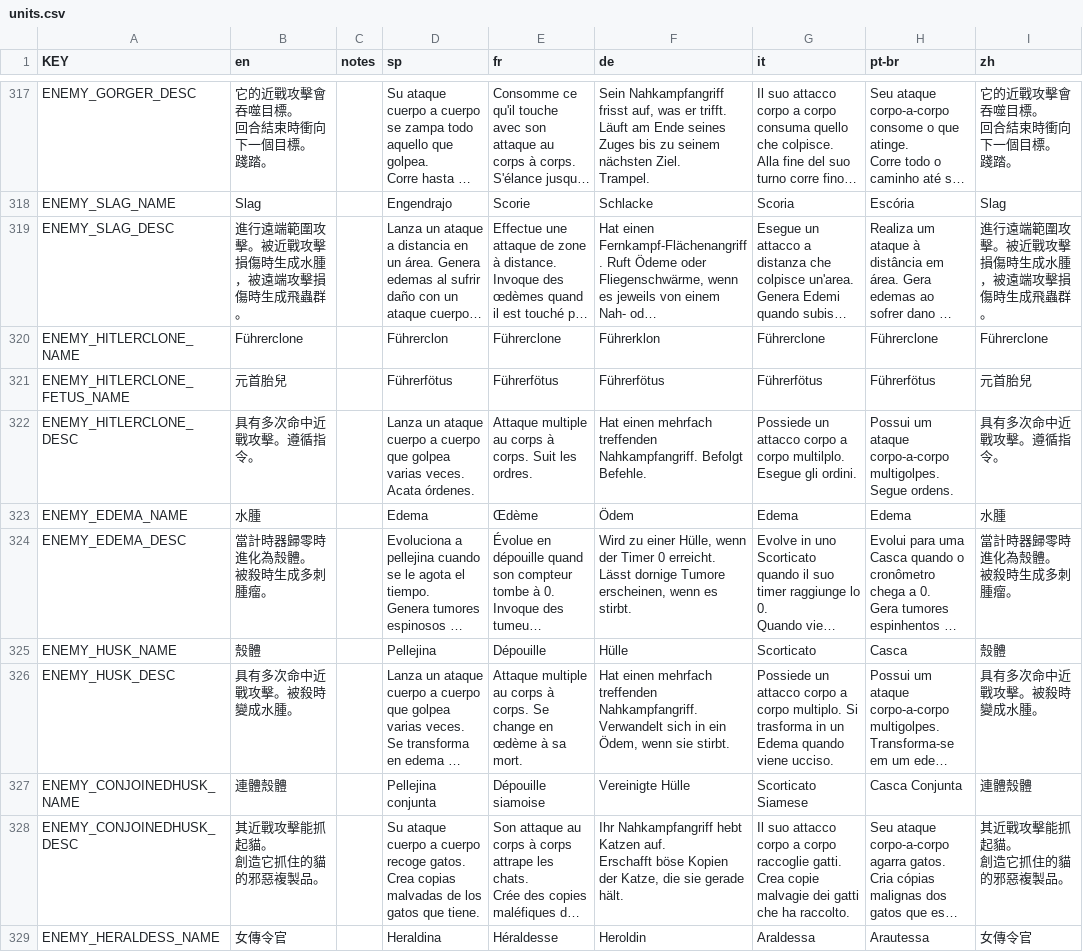
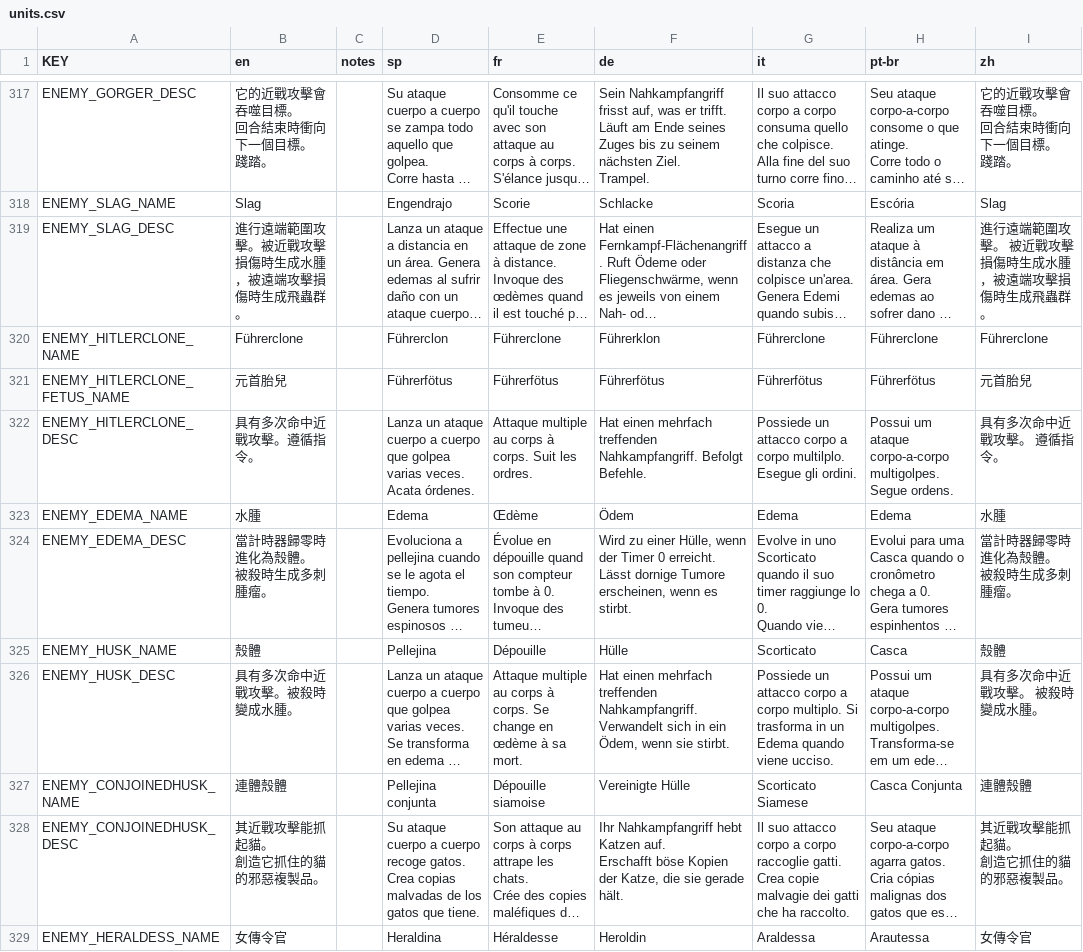
Before and after one commit to imxd/Mewgenics-TranditionalChinese-Translation, a CSV file: data/text/units.csv, drawn as a sheet; only a part is shown, gaps mark what is left out; long unchanged cells end in …; the diff covers the shown part only; the diff names each change by its address in the sheet, - before the commit and + after, or states it on an @@ line.

```diff
--- a/data/text/units.csv
+++ b/data/text/units.csv
-I319 (zh): 進行遠端範圍攻擊。被近戰攻擊損傷時生成水腫，被遠端攻擊損傷時生成飛蟲群。
+I319 (zh): 進行遠端範圍攻擊。 被近戰攻擊損傷時生成水腫，被遠端攻擊損傷時生成飛蟲群。
-I322 (zh): 具有多次命中近戰攻擊。遵循指令。
+I322 (zh): 具有多次命中近戰攻擊。 遵循指令。
-I326 (zh): 具有多次命中近戰攻擊。被殺時變成水腫。
+I326 (zh): 具有多次命中近戰攻擊。 被殺時變成水腫。
```
Also changed, not shown: 70 edited cells elsewhere in this file, data/text/items.csv, data/text/keyword_tooltips.csv, 13 other files.
